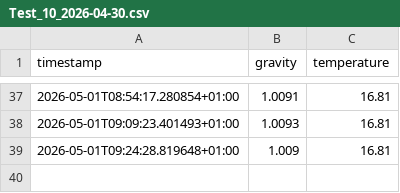
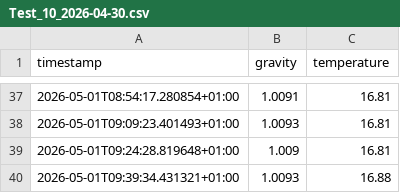
Before and after one commit to DaveFL22/rapt-pill-dashboard, a CSV file: Recipe_Brew_Logs/Test_10_2026-04-30.csv, drawn as a sheet; only a part is shown, gaps mark what is left out.

Commit message:
Auto-upload fermentation log Test_10_2026-04-30.csv

```diff
--- a/Recipe_Brew_Logs/Test_10_2026-04-30.csv
+++ b/Recipe_Brew_Logs/Test_10_2026-04-30.csv
@@ -39 +39,2 @@ timestamp,gravity,temperature
 2026-05-01T09:24:28.819648+01:00,1.009,16.81
+2026-05-01T09:39:34.431321+01:00,1.0093,16.88
```
